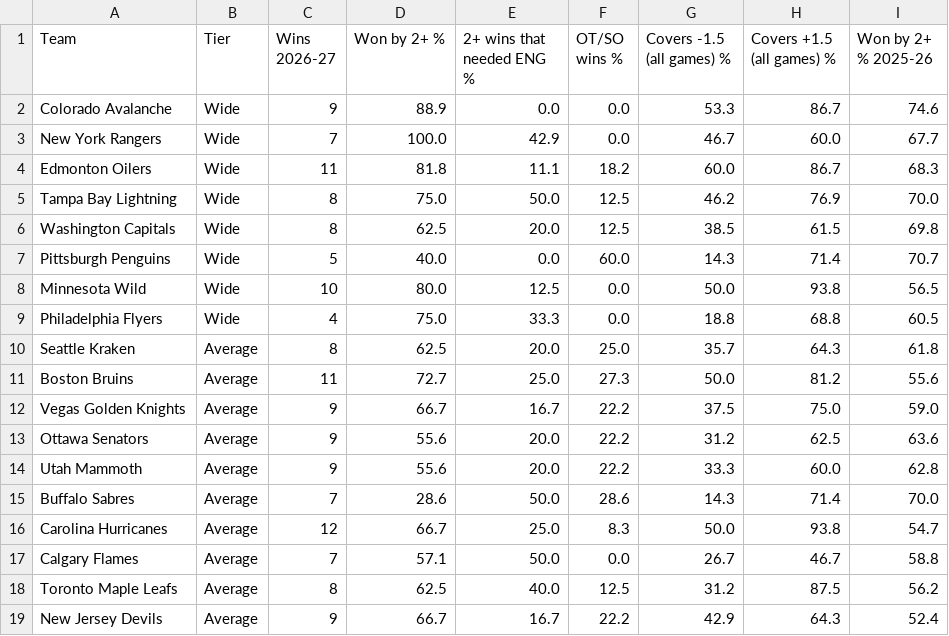
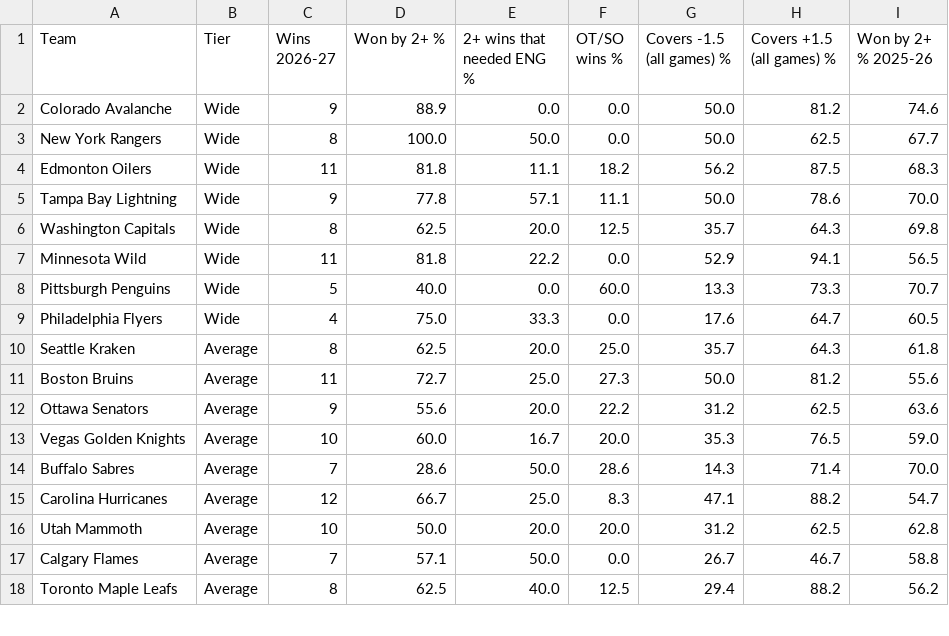
Before and after one commit to expertpicks3223/expertpicks-lab, a CSV file: site/nhl/puck-line/data.csv, drawn as a sheet; only a part is shown; the diff covers the shown part only.

```diff
--- a/site/nhl/puck-line/data.csv
+++ b/site/nhl/puck-line/data.csv
@@ -1,19 +1,18 @@
 Team,Tier,Wins 2026-27,Won by 2+ %,2+ wins that needed ENG %,OT/SO wins %,Covers -1.5 (all games) %,Covers +1.5 (all games) %,Won by 2+ % 2025-26
-Colorado Avalanche,Wide,9,88.9,0.0,0.0,53.3,86.7,74.6
-New York Rangers,Wide,7,100.0,42.9,0.0,46.7,60.0,67.7
-Edmonton Oilers,Wide,11,81.8,11.1,18.2,60.0,86.7,68.3
-Tampa Bay Lightning,Wide,8,75.0,50.0,12.5,46.2,76.9,70.0
-Washington Capitals,Wide,8,62.5,20.0,12.5,38.5,61.5,69.8
-Pittsburgh Penguins,Wide,5,40.0,0.0,60.0,14.3,71.4,70.7
-Minnesota Wild,Wide,10,80.0,12.5,0.0,50.0,93.8,56.5
-Philadelphia Flyers,Wide,4,75.0,33.3,0.0,18.8,68.8,60.5
+Colorado Avalanche,Wide,9,88.9,0.0,0.0,50.0,81.2,74.6
+New York Rangers,Wide,8,100.0,50.0,0.0,50.0,62.5,67.7
+Edmonton Oilers,Wide,11,81.8,11.1,18.2,56.2,87.5,68.3
+Tampa Bay Lightning,Wide,9,77.8,57.1,11.1,50.0,78.6,70.0
+Washington Capitals,Wide,8,62.5,20.0,12.5,35.7,64.3,69.8
+Minnesota Wild,Wide,11,81.8,22.2,0.0,52.9,94.1,56.5
+Pittsburgh Penguins,Wide,5,40.0,0.0,60.0,13.3,73.3,70.7
+Philadelphia Flyers,Wide,4,75.0,33.3,0.0,17.6,64.7,60.5
 Seattle Kraken,Average,8,62.5,20.0,25.0,35.7,64.3,61.8
 Boston Bruins,Average,11,72.7,25.0,27.3,50.0,81.2,55.6
-Vegas Golden Knights,Average,9,66.7,16.7,22.2,37.5,75.0,59.0
 Ottawa Senators,Average,9,55.6,20.0,22.2,31.2,62.5,63.6
-Utah Mammoth,Average,9,55.6,20.0,22.2,33.3,60.0,62.8
+Vegas Golden Knights,Average,10,60.0,16.7,20.0,35.3,76.5,59.0
 Buffalo Sabres,Average,7,28.6,50.0,28.6,14.3,71.4,70.0
-Carolina Hurricanes,Average,12,66.7,25.0,8.3,50.0,93.8,54.7
+Carolina Hurricanes,Average,12,66.7,25.0,8.3,47.1,88.2,54.7
+Utah Mammoth,Average,10,50.0,20.0,20.0,31.2,62.5,62.8
 Calgary Flames,Average,7,57.1,50.0,0.0,26.7,46.7,58.8
-Toronto Maple Leafs,Average,8,62.5,40.0,12.5,31.2,87.5,56.2
-New Jersey Devils,Average,9,66.7,16.7,22.2,42.9,64.3,52.4
+Toronto Maple Leafs,Average,8,62.5,40.0,12.5,29.4,88.2,56.2
```
Also changed, not shown: 4 added rows, 3 removed rows and 20 edited cells elsewhere in this file, data/nhl/puck_line_games_20262027.csv, site/nhl/puck-line/paste-current.tsv, 5 other files.
